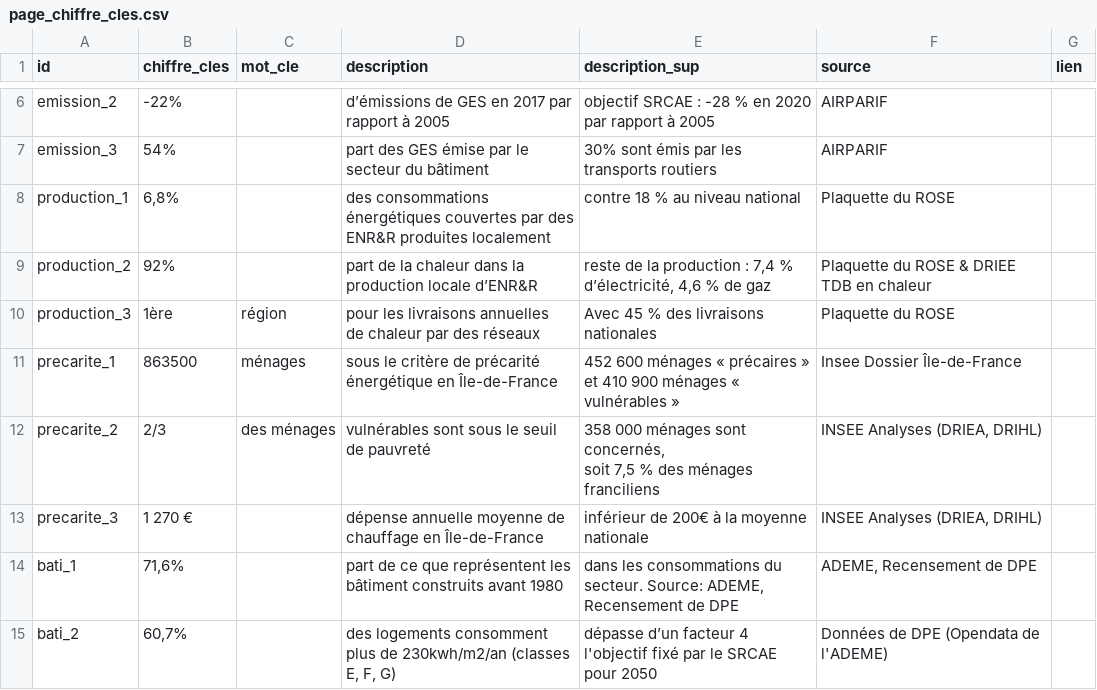
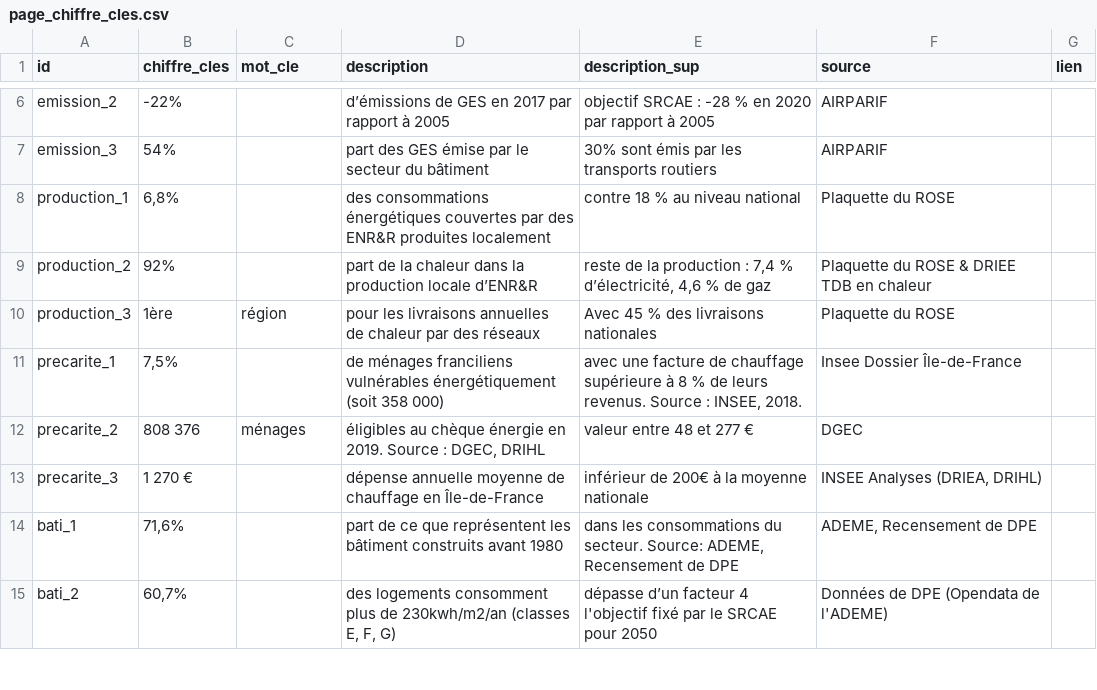
Before and after one commit to SECV-PEE/SECV-PEE.github.io, a CSV file: data/page1_consommation/page_chiffre_cles.csv, drawn as a sheet; only a part is shown, gaps mark what is left out; ↵ is a line break in a cell; the diff names each change by its address in the sheet, - before the commit and + after, or states it on an @@ line.

Commit message:
Add files via upload

```diff
--- a/data/page1_consommation/page_chiffre_cles.csv
+++ b/data/page1_consommation/page_chiffre_cles.csv
-B11 (chiffre_cles): 863500
+B11 (chiffre_cles): 7,5%
-C11 (mot_cle): ménages
+C11 (mot_cle): (empty)
-D11 (description): sous le critère de précarité énergétique en Île-de-France
+D11 (description): de ménages franciliens vulnérables énergétiquement (soit 358 000)
-E11 (description_sup): 452 600 ménages « précaires » et 410 900 ménages « vulnérables »
+E11 (description_sup): avec une facture de chauffage supérieure à 8 % de leurs revenus. Source : INSEE, 2018.
-B12 (chiffre_cles): 2/3
+B12 (chiffre_cles): 808 376
-C12 (mot_cle): des ménages
+C12 (mot_cle): ménages
-D12 (description): vulnérables sont sous le seuil de pauvreté
+D12 (description): éligibles au chèque énergie en 2019. Source : DGEC, DRIHL
-E12 (description_sup): 358 000 ménages sont concernés, ↵ soit 7,5 % des ménages franciliens
+E12 (description_sup): valeur entre 48 et 277 €
-F12 (source): INSEE Analyses (DRIEA, DRIHL)
+F12 (source): DGEC
```
